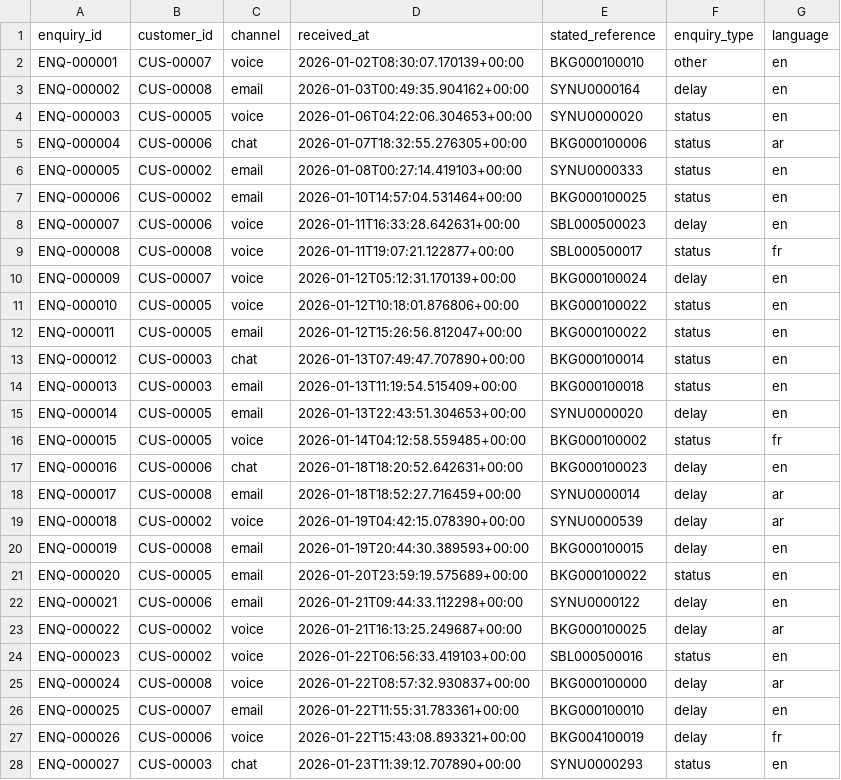
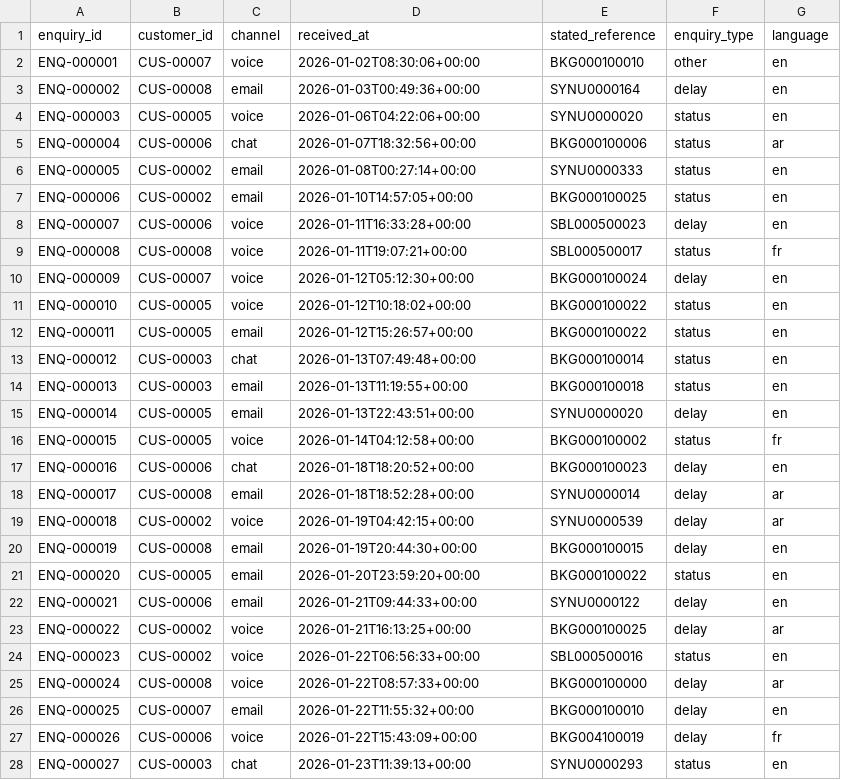
Before and after one commit to nassifmo/AI-Consultancy, a CSV file: datagen/datasets/tiny/exports/enquiries.csv, drawn as a sheet; only a part is shown; the diff covers the shown part only.

```diff
--- a/datagen/datasets/tiny/exports/enquiries.csv
+++ b/datagen/datasets/tiny/exports/enquiries.csv
@@ -1,28 +1,28 @@
 enquiry_id,customer_id,channel,received_at,stated_reference,enquiry_type,language
-ENQ-000001,CUS-00007,voice,2026-01-02T08:30:07.170139+00:00,BKG000100010,other,en
-ENQ-000002,CUS-00008,email,2026-01-03T00:49:35.904162+00:00,SYNU0000164,delay,en
-ENQ-000003,CUS-00005,voice,2026-01-06T04:22:06.304653+00:00,SYNU0000020,status,en
-ENQ-000004,CUS-00006,chat,2026-01-07T18:32:55.276305+00:00,BKG000100006,status,ar
-ENQ-000005,CUS-00002,email,2026-01-08T00:27:14.419103+00:00,SYNU0000333,status,en
-ENQ-000006,CUS-00002,email,2026-01-10T14:57:04.531464+00:00,BKG000100025,status,en
-ENQ-000007,CUS-00006,voice,2026-01-11T16:33:28.642631+00:00,SBL000500023,delay,en
-ENQ-000008,CUS-00008,voice,2026-01-11T19:07:21.122877+00:00,SBL000500017,status,fr
-ENQ-000009,CUS-00007,voice,2026-01-12T05:12:31.170139+00:00,BKG000100024,delay,en
-ENQ-000010,CUS-00005,voice,2026-01-12T10:18:01.876806+00:00,BKG000100022,status,en
-ENQ-000011,CUS-00005,email,2026-01-12T15:26:56.812047+00:00,BKG000100022,status,en
-ENQ-000012,CUS-00003,chat,2026-01-13T07:49:47.707890+00:00,BKG000100014,status,en
-ENQ-000013,CUS-00003,email,2026-01-13T11:19:54.515409+00:00,BKG000100018,status,en
-ENQ-000014,CUS-00005,email,2026-01-13T22:43:51.304653+00:00,SYNU0000020,delay,en
-ENQ-000015,CUS-00005,voice,2026-01-14T04:12:58.559485+00:00,BKG000100002,status,fr
-ENQ-000016,CUS-00006,chat,2026-01-18T18:20:52.642631+00:00,BKG000100023,delay,en
-ENQ-000017,CUS-00008,email,2026-01-18T18:52:27.716459+00:00,SYNU0000014,delay,ar
-ENQ-000018,CUS-00002,voice,2026-01-19T04:42:15.078390+00:00,SYNU0000539,delay,ar
-ENQ-000019,CUS-00008,email,2026-01-19T20:44:30.389593+00:00,BKG000100015,delay,en
-ENQ-000020,CUS-00005,email,2026-01-20T23:59:19.575689+00:00,BKG000100022,status,en
-ENQ-000021,CUS-00006,email,2026-01-21T09:44:33.112298+00:00,SYNU0000122,delay,en
-ENQ-000022,CUS-00002,voice,2026-01-21T16:13:25.249687+00:00,BKG000100025,delay,ar
-ENQ-000023,CUS-00002,voice,2026-01-22T06:56:33.419103+00:00,SBL000500016,status,en
-ENQ-000024,CUS-00008,voice,2026-01-22T08:57:32.930837+00:00,BKG000100000,delay,ar
-ENQ-000025,CUS-00007,email,2026-01-22T11:55:31.783361+00:00,BKG000100010,delay,en
-ENQ-000026,CUS-00006,voice,2026-01-22T15:43:08.893321+00:00,BKG004100019,delay,fr
-ENQ-000027,CUS-00003,chat,2026-01-23T11:39:12.707890+00:00,SYNU0000293,status,en
+ENQ-000001,CUS-00007,voice,2026-01-02T08:30:06+00:00,BKG000100010,other,en
+ENQ-000002,CUS-00008,email,2026-01-03T00:49:36+00:00,SYNU0000164,delay,en
+ENQ-000003,CUS-00005,voice,2026-01-06T04:22:06+00:00,SYNU0000020,status,en
+ENQ-000004,CUS-00006,chat,2026-01-07T18:32:56+00:00,BKG000100006,status,ar
+ENQ-000005,CUS-00002,email,2026-01-08T00:27:14+00:00,SYNU0000333,status,en
+ENQ-000006,CUS-00002,email,2026-01-10T14:57:05+00:00,BKG000100025,status,en
+ENQ-000007,CUS-00006,voice,2026-01-11T16:33:28+00:00,SBL000500023,delay,en
+ENQ-000008,CUS-00008,voice,2026-01-11T19:07:21+00:00,SBL000500017,status,fr
+ENQ-000009,CUS-00007,voice,2026-01-12T05:12:30+00:00,BKG000100024,delay,en
+ENQ-000010,CUS-00005,voice,2026-01-12T10:18:02+00:00,BKG000100022,status,en
+ENQ-000011,CUS-00005,email,2026-01-12T15:26:57+00:00,BKG000100022,status,en
+ENQ-000012,CUS-00003,chat,2026-01-13T07:49:48+00:00,BKG000100014,status,en
+ENQ-000013,CUS-00003,email,2026-01-13T11:19:55+00:00,BKG000100018,status,en
+ENQ-000014,CUS-00005,email,2026-01-13T22:43:51+00:00,SYNU0000020,delay,en
+ENQ-000015,CUS-00005,voice,2026-01-14T04:12:58+00:00,BKG000100002,status,fr
+ENQ-000016,CUS-00006,chat,2026-01-18T18:20:52+00:00,BKG000100023,delay,en
+ENQ-000017,CUS-00008,email,2026-01-18T18:52:28+00:00,SYNU0000014,delay,ar
+ENQ-000018,CUS-00002,voice,2026-01-19T04:42:15+00:00,SYNU0000539,delay,ar
+ENQ-000019,CUS-00008,email,2026-01-19T20:44:30+00:00,BKG000100015,delay,en
+ENQ-000020,CUS-00005,email,2026-01-20T23:59:20+00:00,BKG000100022,status,en
+ENQ-000021,CUS-00006,email,2026-01-21T09:44:33+00:00,SYNU0000122,delay,en
+ENQ-000022,CUS-00002,voice,2026-01-21T16:13:25+00:00,BKG000100025,delay,ar
+ENQ-000023,CUS-00002,voice,2026-01-22T06:56:33+00:00,SBL000500016,status,en
+ENQ-000024,CUS-00008,voice,2026-01-22T08:57:33+00:00,BKG000100000,delay,ar
+ENQ-000025,CUS-00007,email,2026-01-22T11:55:32+00:00,BKG000100010,delay,en
+ENQ-000026,CUS-00006,voice,2026-01-22T15:43:09+00:00,BKG004100019,delay,fr
+ENQ-000027,CUS-00003,chat,2026-01-23T11:39:13+00:00,SYNU0000293,status,en
```
Also changed, not shown: 25 edited cells elsewhere in this file, datagen/datasets/tiny/exports/agent_work.csv, datagen/datasets/tiny/exports/case_history.csv, 26 other files.
